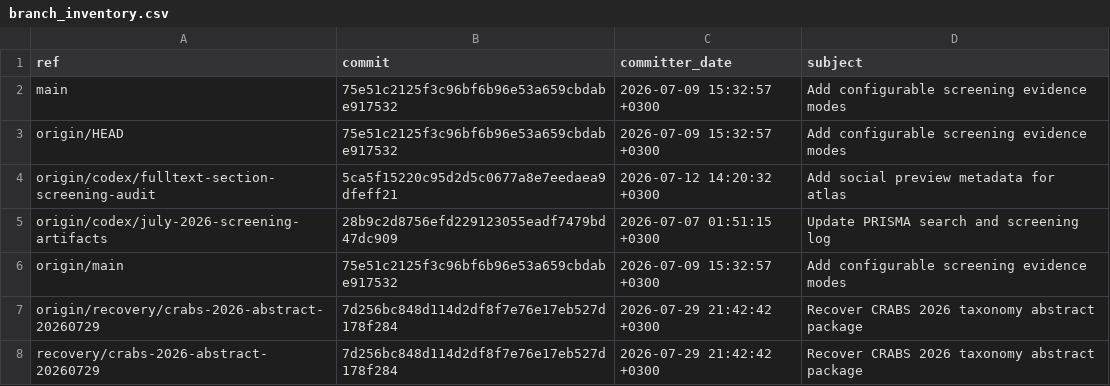
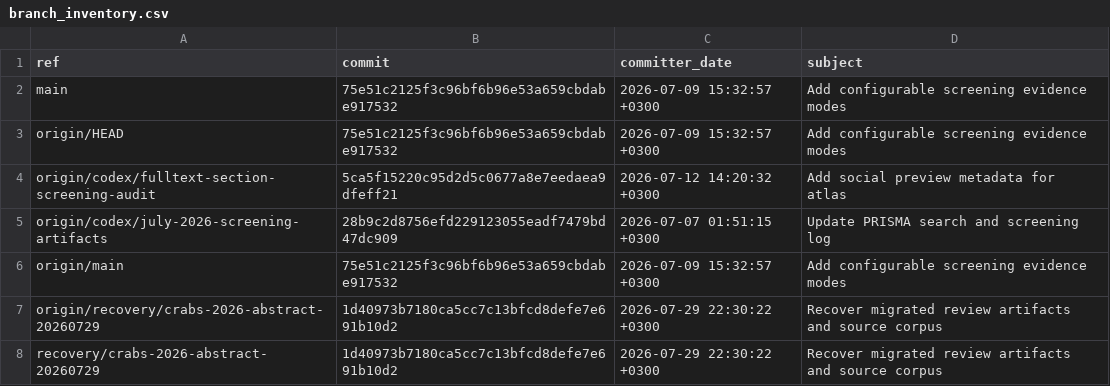
Before and after one commit to BogdanDidenko/text-bio-fundational-models-review, a CSV file: recovery/project_recovery_2026-07-29/branch_inventory.csv, drawn as a sheet.

Commit message:
Finalize recovery checksums

```diff
--- a/recovery/project_recovery_2026-07-29/branch_inventory.csv
+++ b/recovery/project_recovery_2026-07-29/branch_inventory.csv
@@ -6,3 +6,3 @@ origin/codex/july-2026-screening-artifacts,28b9c2d8756efd229123055eadf7479bd47dc
 origin/main,75e51c2125f3c96bf6b96e53a659cbdabe917532,2026-07-09 15:32:57 +0300,Add configurable screening evidence modes
-origin/recovery/crabs-2026-abstract-20260729,7d256bc848d114d2df8f7e76e17eb527d178f284,2026-07-29 21:42:42 +0300,Recover CRABS 2026 taxonomy abstract package
-recovery/crabs-2026-abstract-20260729,7d256bc848d114d2df8f7e76e17eb527d178f284,2026-07-29 21:42:42 +0300,Recover CRABS 2026 taxonomy abstract package
+origin/recovery/crabs-2026-abstract-20260729,1d40973b7180ca5cc7c13bfcd8defe7e691b10d2,2026-07-29 22:30:22 +0300,Recover migrated review artifacts and source corpus
+recovery/crabs-2026-abstract-20260729,1d40973b7180ca5cc7c13bfcd8defe7e691b10d2,2026-07-29 22:30:22 +0300,Recover migrated review artifacts and source corpus
```
Also changed, not shown: 1 other file.
